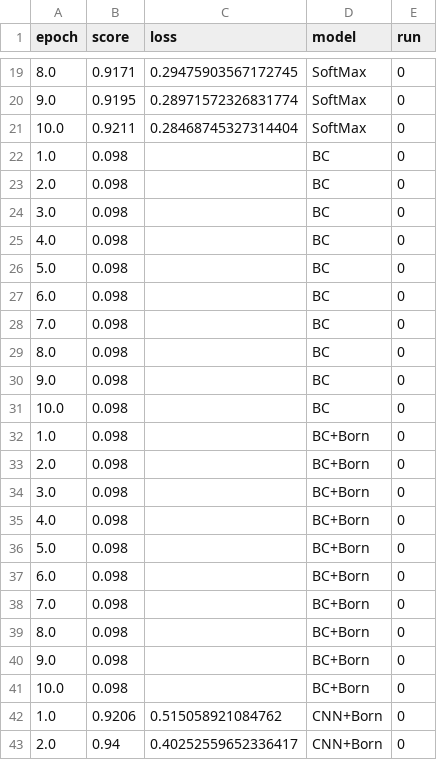
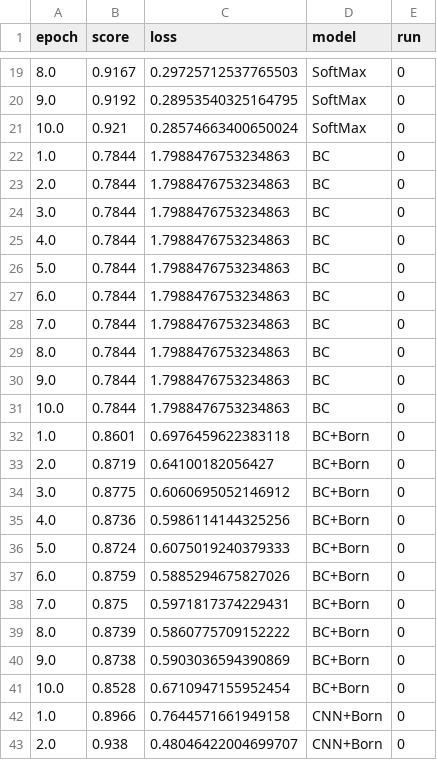
Before and after one commit to eguidotti/bornrule, a CSV file: results/MNIST_learning_curve.csv, drawn as a sheet; only a part is shown, gaps mark what is left out; the diff covers the shown part only.

```diff
--- a/results/MNIST_learning_curve.csv
+++ b/results/MNIST_learning_curve.csv
@@ -19,25 +19,25 @@ epoch,score,loss,model,run
-8.0,0.9171,0.29475903567172745,SoftMax,0
-9.0,0.9195,0.28971572326831774,SoftMax,0
-10.0,0.9211,0.28468745327314404,SoftMax,0
-1.0,0.098,,BC,0
-2.0,0.098,,BC,0
-3.0,0.098,,BC,0
-4.0,0.098,,BC,0
-5.0,0.098,,BC,0
-6.0,0.098,,BC,0
-7.0,0.098,,BC,0
-8.0,0.098,,BC,0
-9.0,0.098,,BC,0
-10.0,0.098,,BC,0
-1.0,0.098,,BC+Born,0
-2.0,0.098,,BC+Born,0
-3.0,0.098,,BC+Born,0
-4.0,0.098,,BC+Born,0
-5.0,0.098,,BC+Born,0
-6.0,0.098,,BC+Born,0
-7.0,0.098,,BC+Born,0
-8.0,0.098,,BC+Born,0
-9.0,0.098,,BC+Born,0
-10.0,0.098,,BC+Born,0
-1.0,0.9206,0.515058921084762,CNN+Born,0
-2.0,0.94,0.40252559652336417,CNN+Born,0
+8.0,0.9167,0.29725712537765503,SoftMax,0
+9.0,0.9192,0.28953540325164795,SoftMax,0
+10.0,0.921,0.28574663400650024,SoftMax,0
+1.0,0.7844,1.7988476753234863,BC,0
+2.0,0.7844,1.7988476753234863,BC,0
+3.0,0.7844,1.7988476753234863,BC,0
+4.0,0.7844,1.7988476753234863,BC,0
+5.0,0.7844,1.7988476753234863,BC,0
+6.0,0.7844,1.7988476753234863,BC,0
+7.0,0.7844,1.7988476753234863,BC,0
+8.0,0.7844,1.7988476753234863,BC,0
+9.0,0.7844,1.7988476753234863,BC,0
+10.0,0.7844,1.7988476753234863,BC,0
+1.0,0.8601,0.6976459622383118,BC+Born,0
+2.0,0.8719,0.64100182056427,BC+Born,0
+3.0,0.8775,0.6060695052146912,BC+Born,0
+4.0,0.8736,0.5986114144325256,BC+Born,0
+5.0,0.8724,0.6075019240379333,BC+Born,0
+6.0,0.8759,0.5885294675827026,BC+Born,0
+7.0,0.875,0.5971817374229431,BC+Born,0
+8.0,0.8739,0.5860775709152222,BC+Born,0
+9.0,0.8738,0.5903036594390869,BC+Born,0
+10.0,0.8528,0.6710947155952454,BC+Born,0
+1.0,0.8966,0.7644571661949158,CNN+Born,0
+2.0,0.938,0.48046422004699707,CNN+Born,0
```
Also changed, not shown: 68 edited cells elsewhere in this file, results/r52_learning_curve.csv, 8 other files.
